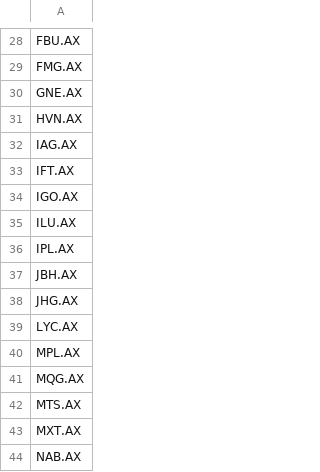
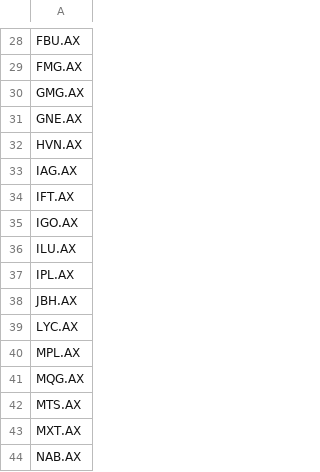
Before and after one commit to seane1/stock-tools, a CSV file: asx.csv, drawn as a sheet; only a part is shown, gaps mark what is left out.

Commit message:
stock chanfe

```diff
--- a/asx.csv
+++ b/asx.csv
@@ -29,2 +29,3 @@ FBU.AX
 FMG.AX
+GMG.AX
 GNE.AX
@@ -37,3 +38,2 @@ IPL.AX
 JBH.AX
-JHG.AX
 LYC.AX
```
